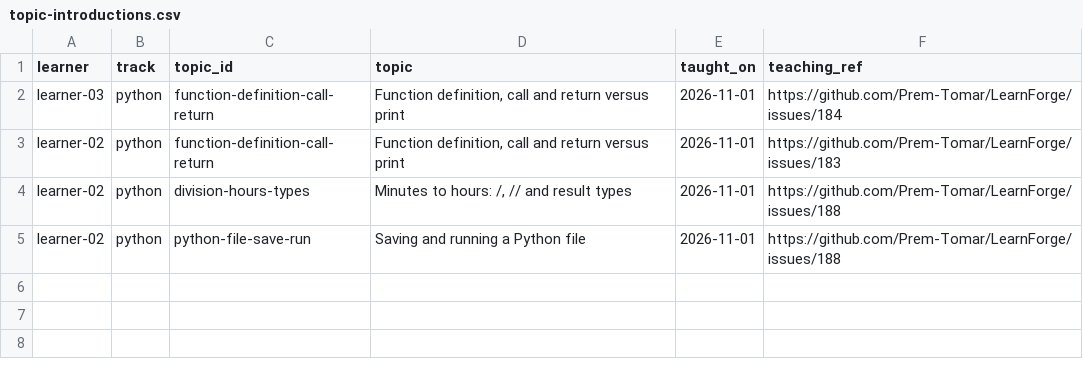
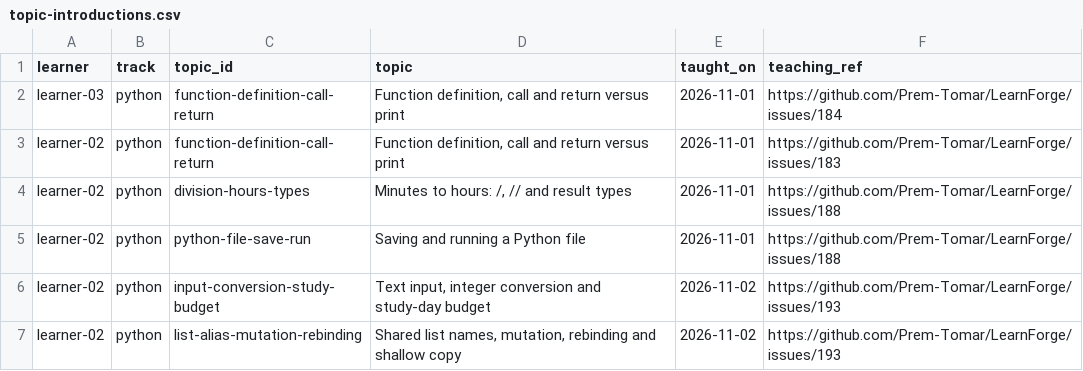
Before and after one commit to Prem-Tomar/LearnForge, a CSV file: progress/topic-introductions.csv, drawn as a sheet.

```diff
--- a/progress/topic-introductions.csv
+++ b/progress/topic-introductions.csv
@@ -5 +5,3 @@ learner-02,python,division-hours-types,"Minutes to hours: /, // and result types
 learner-02,python,python-file-save-run,Saving and running a Python file,2026-11-01,https://github.com/Prem-Tomar/LearnForge/issues/188
+learner-02,python,input-conversion-study-budget,"Text input, integer conversion and study-day budget",2026-11-02,https://github.com/Prem-Tomar/LearnForge/issues/193
+learner-02,python,list-alias-mutation-rebinding,"Shared list names, mutation, rebinding and shallow copy",2026-11-02,https://github.com/Prem-Tomar/LearnForge/issues/193
```
Also changed, not shown: progress/mastery.csv, progress/revision-attempts.csv.
